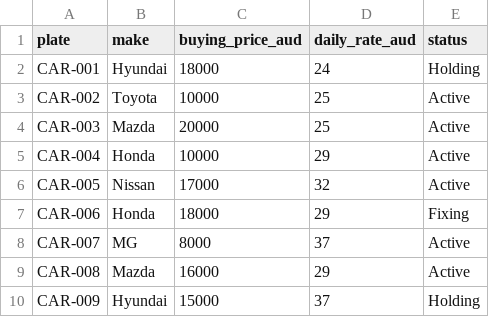
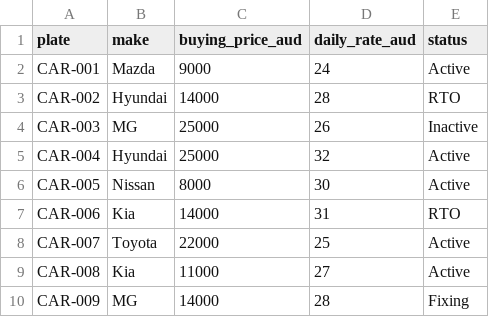
Before and after one commit to hongnganguyen/Hong-Nga-Portfolio, a CSV file: projects/car-rental-overview-powerbi/data/car_info.csv, drawn as a sheet; only a part is shown; the diff covers the shown part only.

```diff
--- a/projects/car-rental-overview-powerbi/data/car_info.csv
+++ b/projects/car-rental-overview-powerbi/data/car_info.csv
@@ -1,10 +1,10 @@
 plate,make,buying_price_aud,daily_rate_aud,status
-CAR-001,Hyundai,18000,24,Holding
-CAR-002,Toyota,10000,25,Active
-CAR-003,Mazda,20000,25,Active
-CAR-004,Honda,10000,29,Active
-CAR-005,Nissan,17000,32,Active
-CAR-006,Honda,18000,29,Fixing
-CAR-007,MG,8000,37,Active
-CAR-008,Mazda,16000,29,Active
-CAR-009,Hyundai,15000,37,Holding
+CAR-001,Mazda,9000,24,Active
+CAR-002,Hyundai,14000,28,RTO
+CAR-003,MG,25000,26,Inactive
+CAR-004,Hyundai,25000,32,Active
+CAR-005,Nissan,8000,30,Active
+CAR-006,Kia,14000,31,RTO
+CAR-007,Toyota,22000,25,Active
+CAR-008,Kia,11000,27,Active
+CAR-009,MG,14000,28,Fixing
```
Also changed, not shown: 164 edited cells elsewhere in this file, projects/car-rental-overview-powerbi/data/customer_debt.csv, projects/car-rental-overview-powerbi/data/expenses.csv, 35 other files.
